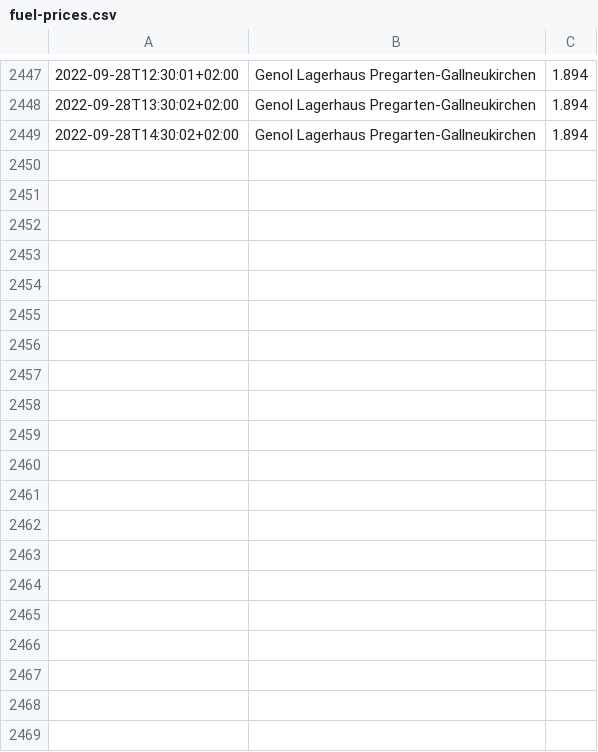
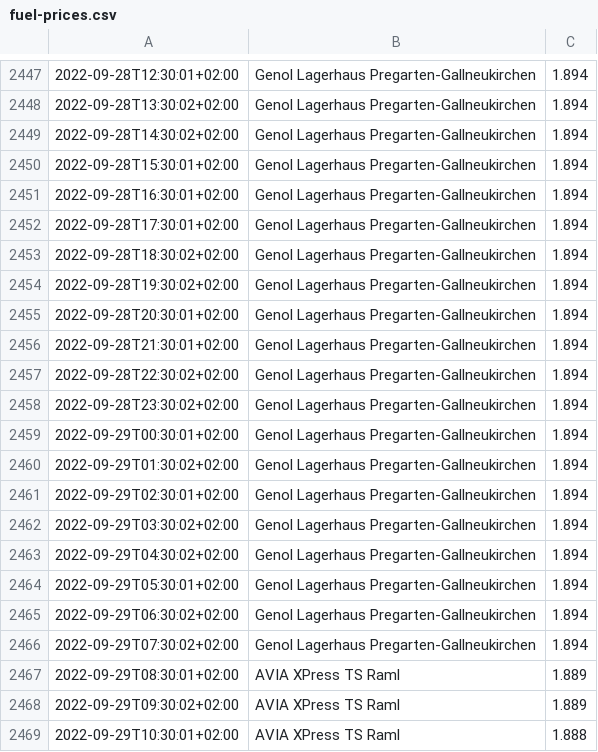
Before and after one commit to niggoo/fuel-price-analysis, a CSV file: fuel-prices.csv, drawn as a sheet; only a part is shown, gaps mark what is left out; the diff covers the shown part only.

```diff
--- a/fuel-prices.csv
+++ b/fuel-prices.csv
@@ -2449 +2449,21 @@
 2022-09-28T14:30:02+02:00;"Genol Lagerhaus Pregarten-Gallneukirchen";1.894
+2022-09-28T15:30:01+02:00;"Genol Lagerhaus Pregarten-Gallneukirchen";1.894
+2022-09-28T16:30:01+02:00;"Genol Lagerhaus Pregarten-Gallneukirchen";1.894
+2022-09-28T17:30:01+02:00;"Genol Lagerhaus Pregarten-Gallneukirchen";1.894
+2022-09-28T18:30:02+02:00;"Genol Lagerhaus Pregarten-Gallneukirchen";1.894
+2022-09-28T19:30:02+02:00;"Genol Lagerhaus Pregarten-Gallneukirchen";1.894
+2022-09-28T20:30:01+02:00;"Genol Lagerhaus Pregarten-Gallneukirchen";1.894
+2022-09-28T21:30:01+02:00;"Genol Lagerhaus Pregarten-Gallneukirchen";1.894
+2022-09-28T22:30:02+02:00;"Genol Lagerhaus Pregarten-Gallneukirchen";1.894
+2022-09-28T23:30:02+02:00;"Genol Lagerhaus Pregarten-Gallneukirchen";1.894
+2022-09-29T00:30:01+02:00;"Genol Lagerhaus Pregarten-Gallneukirchen";1.894
+2022-09-29T01:30:02+02:00;"Genol Lagerhaus Pregarten-Gallneukirchen";1.894
+2022-09-29T02:30:01+02:00;"Genol Lagerhaus Pregarten-Gallneukirchen";1.894
+2022-09-29T03:30:02+02:00;"Genol Lagerhaus Pregarten-Gallneukirchen";1.894
+2022-09-29T04:30:02+02:00;"Genol Lagerhaus Pregarten-Gallneukirchen";1.894
+2022-09-29T05:30:01+02:00;"Genol Lagerhaus Pregarten-Gallneukirchen";1.894
+2022-09-29T06:30:02+02:00;"Genol Lagerhaus Pregarten-Gallneukirchen";1.894
+2022-09-29T07:30:02+02:00;"Genol Lagerhaus Pregarten-Gallneukirchen";1.894
+2022-09-29T08:30:01+02:00;"AVIA XPress TS Raml";1.889
+2022-09-29T09:30:02+02:00;"AVIA XPress TS Raml";1.889
+2022-09-29T10:30:01+02:00;"AVIA XPress TS Raml";1.888
```
Also changed, not shown: 27 added rows elsewhere in this file, 2 other files.
